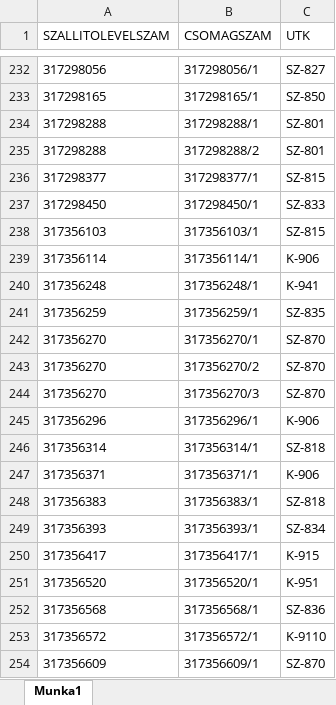
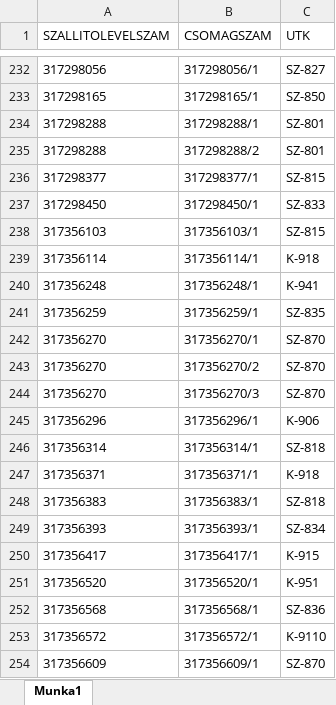
Before and after one commit to hunyadvariarmin/kodkereso-pwa, an Excel workbook: adatok.xlsx, sheet Munka1, drawn as a sheet; only a part is shown, gaps mark what is left out; values as stored, in another font and other column widths than the file's, no borders; the diff covers the shown part only; the diff names each change by its address in the sheet, - before the commit and + after, or states it on an @@ line.

```diff
--- a/adatok.xlsx (sheet Munka1)
+++ b/adatok.xlsx (sheet Munka1)
-C239 (UTK): K-906
+C239 (UTK): K-918
-C247 (UTK): K-906
+C247 (UTK): K-918
```
Also changed, not shown: 7 edited cells elsewhere in this sheet, 1.xlsx.
